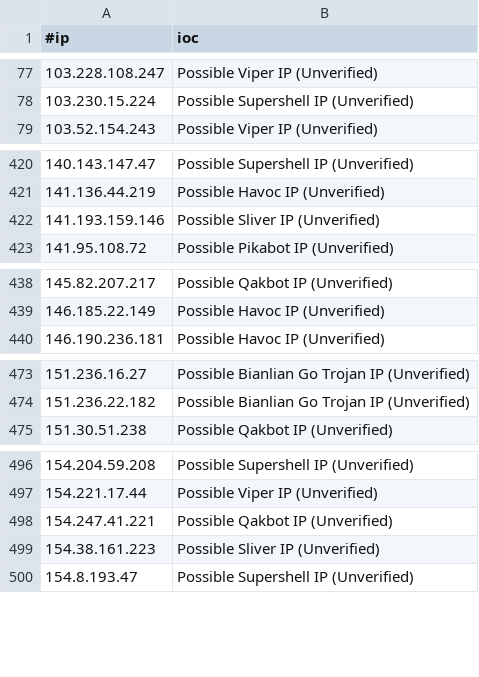
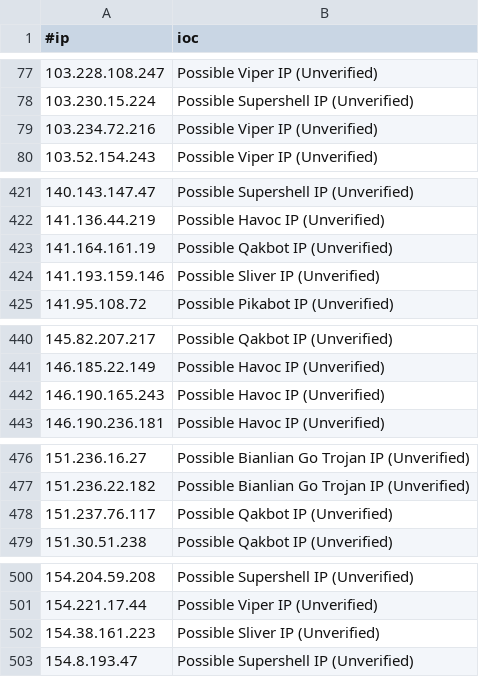
Before and after one commit to beac0n5/C2IntelFeeds, a CSV file: feeds/unverified/IPC2s.csv, drawn as a sheet; only a part is shown, gaps mark what is left out; the diff covers the shown part only.

```diff
--- a/feeds/unverified/IPC2s.csv
+++ b/feeds/unverified/IPC2s.csv
@@ -78,2 +78,3 @@
 103.230.15.224,Possible Supershell IP (Unverified)
+103.234.72.216,Possible Viper IP (Unverified)
 103.52.154.243,Possible Viper IP (Unverified)
@@ -421,2 +422,3 @@
 141.136.44.219,Possible Havoc IP (Unverified)
+141.164.161.19,Possible Qakbot IP (Unverified)
 141.193.159.146,Possible Sliver IP (Unverified)
@@ -439,2 +441,3 @@
 146.185.22.149,Possible Havoc IP (Unverified)
+146.190.165.243,Possible Havoc IP (Unverified)
 146.190.236.181,Possible Havoc IP (Unverified)
@@ -474,2 +477,3 @@
 151.236.22.182,Possible Bianlian Go Trojan IP (Unverified)
+151.237.76.117,Possible Qakbot IP (Unverified)
 151.30.51.238,Possible Qakbot IP (Unverified)
@@ -497,3 +501,2 @@
 154.221.17.44,Possible Viper IP (Unverified)
-154.247.41.221,Possible Qakbot IP (Unverified)
 154.38.161.223,Possible Sliver IP (Unverified)
```
Also changed, not shown: 10 added rows and 6 removed rows elsewhere in this file, feeds/DNSC2Domains-30day.csv, feeds/unverified/IPC2s-30day.csv, 4 other files.
